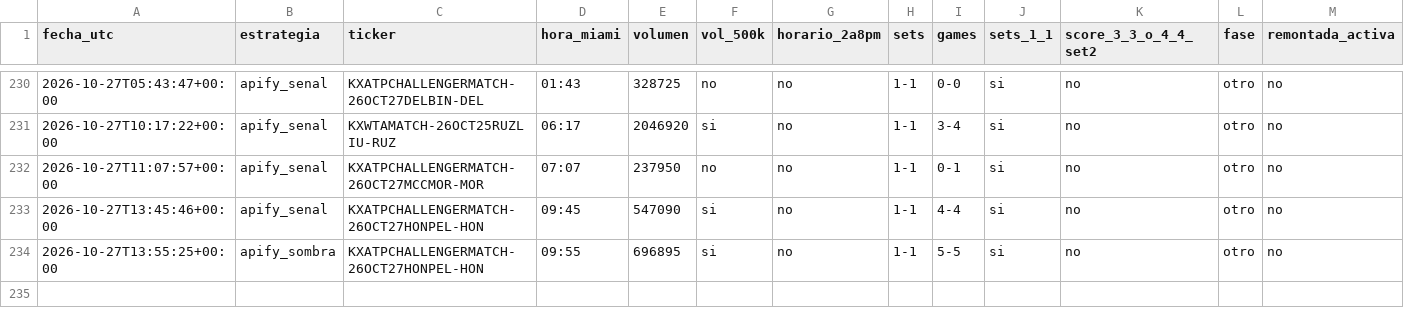
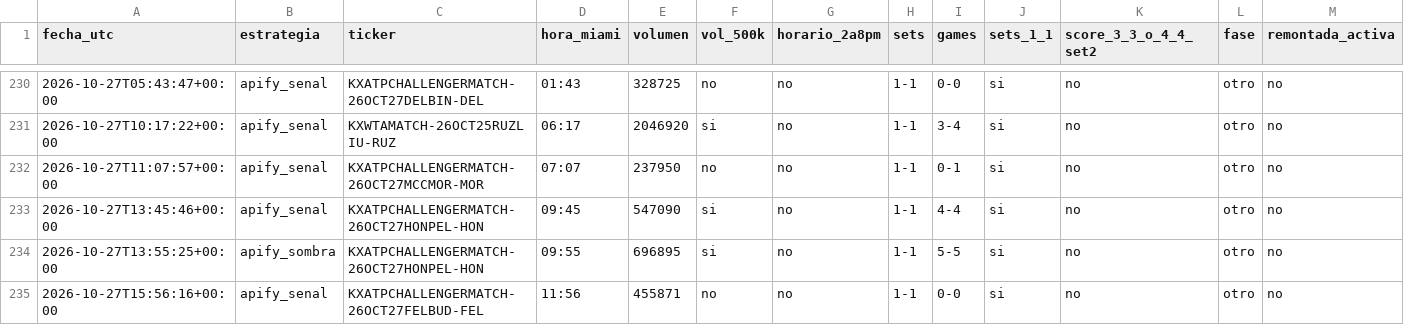
Before and after one commit to dineroforever/tenis-alertas, a CSV file: marcas_guia_juan.csv, drawn as a sheet; only a part is shown, gaps mark what is left out; the diff names each change by its address in the sheet, - before the commit and + after, or states it on an @@ line.

```diff
--- a/marcas_guia_juan.csv
+++ b/marcas_guia_juan.csv
+row 235: 2026-10-27T15:56:16+00:00 | apify_senal | KXATPCHALLENGERMATCH-26OCT27FELBUD-FEL | 11:56 | 455871 | no | no | 1-1 | 0-0 | si | no | otro | no
```
Also changed, not shown: candidatos.csv, real_ops.csv, 2 other files.
